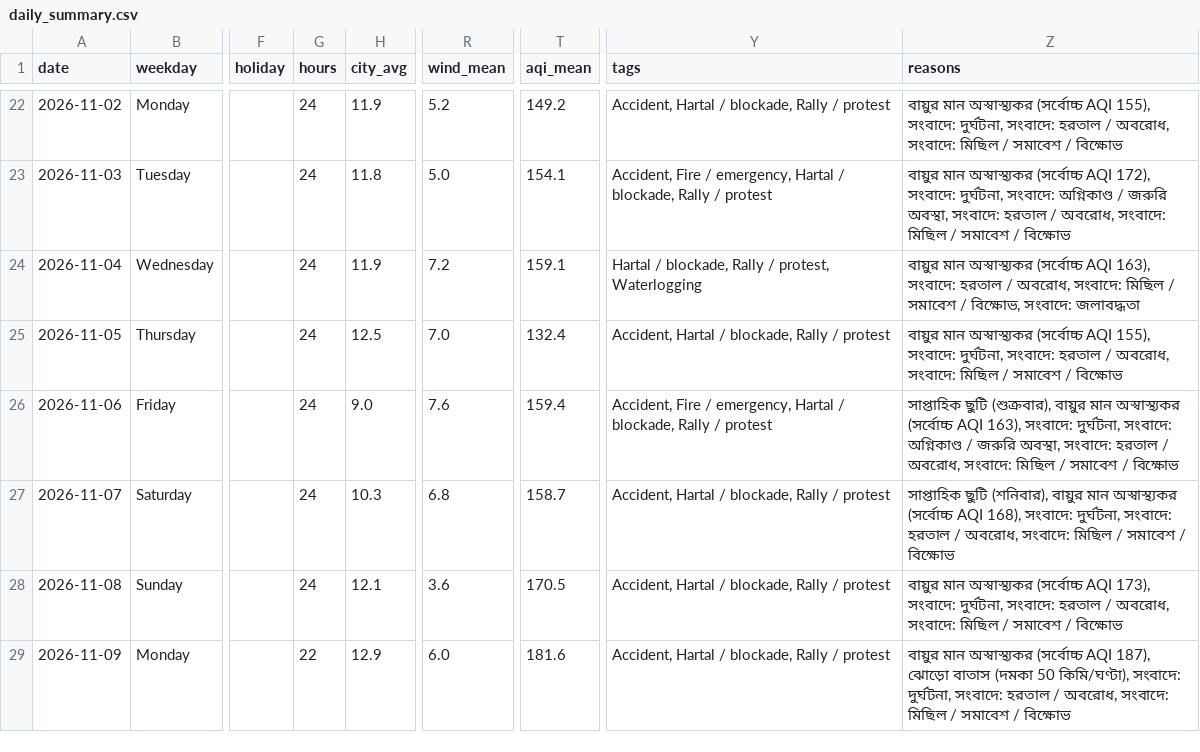
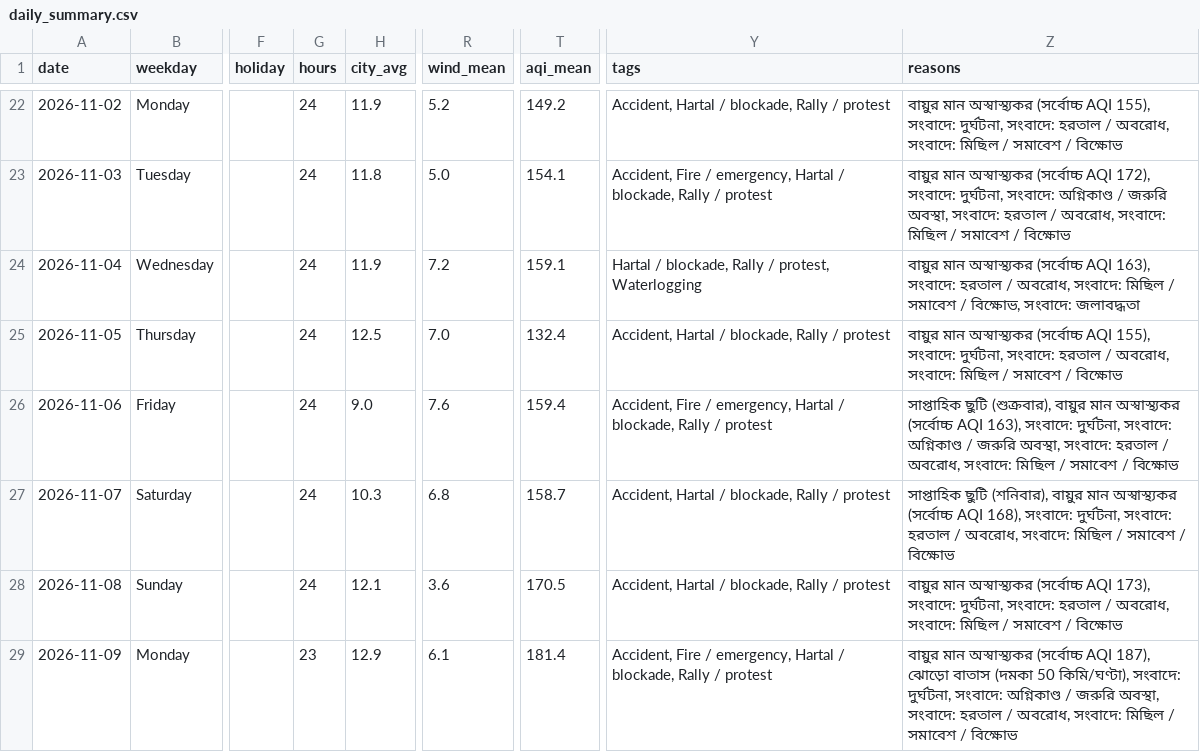
Before and after one commit to wiki-ruhan/Dhaka-Jam-70, a CSV file: data/daily_summary.csv, drawn as a sheet; only a part is shown, gaps mark what is left out; the diff names each change by its address in the sheet, - before the commit and + after, or states it on an @@ line.

```diff
--- a/data/daily_summary.csv
+++ b/data/daily_summary.csv
-G29 (hours): 22
+G29 (hours): 23
-R29 (wind_mean): 6.0
+R29 (wind_mean): 6.1
-T29 (aqi_mean): 181.6
+T29 (aqi_mean): 181.4
-Y29 (tags): Accident, Hartal /…
+Y29 (tags): Accident, Fire / emergency, Hartal /…
-Z29 (reasons): …দুর্ঘটনা, সংবাদে: হরতাল /…
+Z29 (reasons): …দুর্ঘটনা, সংবাদে: অগ্নিকাণ্ড / জরুরি অবস্থা, সংবাদে: হরতাল /…
```
Also changed, not shown: data/conditions.csv, data/daily/ranking/2026-11-09_ranking.csv, 17 other files.
